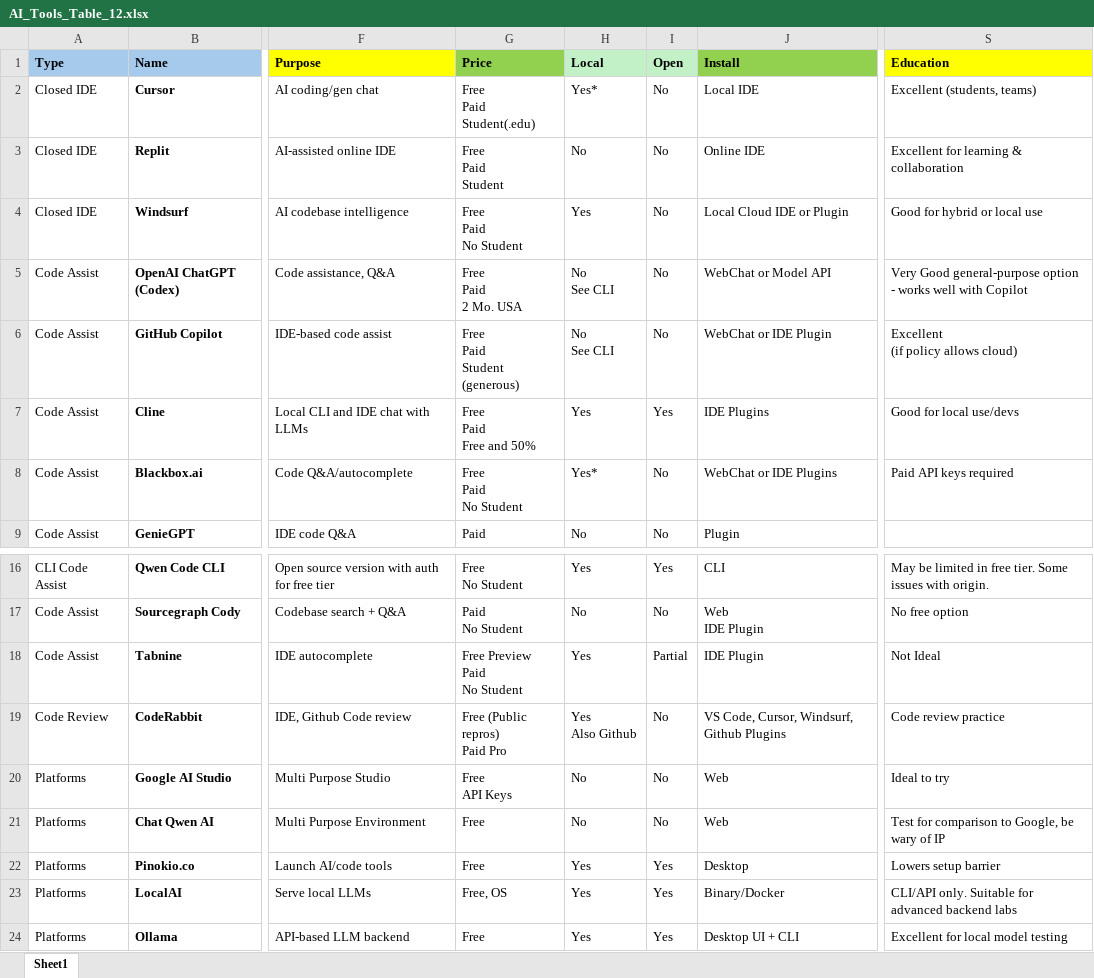
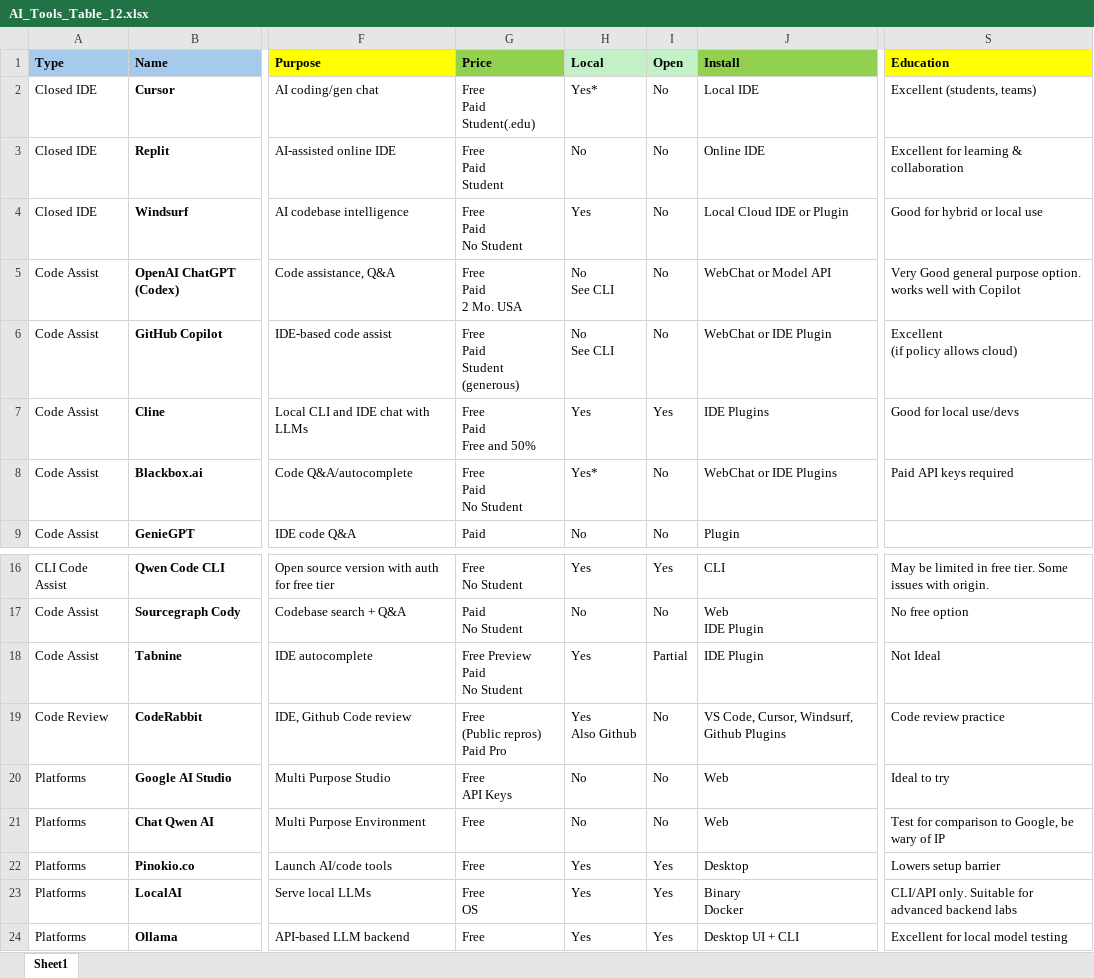
Before and after one commit to AI-Comparisons/AI_Compare, an Excel workbook: Data/AI_Tools_Table_12.xlsx, sheet Sheet1, drawn as a sheet; only a part is shown, gaps mark what is left out; values as stored, in another font and other column widths than the file's, no borders; ↵ is a line break in a cell; the diff names each change by its address in the sheet, - before the commit and + after, or states it on an @@ line.

Commit message:
Good text arcs

```diff
--- a/Data/AI_Tools_Table_12.xlsx (sheet Sheet1)
+++ b/Data/AI_Tools_Table_12.xlsx (sheet Sheet1)
-S5 (Education): Very Good general-purpose option - works well…
+S5 (Education): Very Good general purpose option. ↵ works well…
-G19 (Price): Free (Public repros) ↵ Paid Pro
+G19 (Price): Free ↵ (Public repros) ↵ Paid Pro
-G23 (Price): Free, OS
+G23 (Price): Free ↵ OS
-J23 (Install): Binary/Docker
+J23 (Install): Binary ↵ Docker
```
Also changed, not shown: 41 other files.
